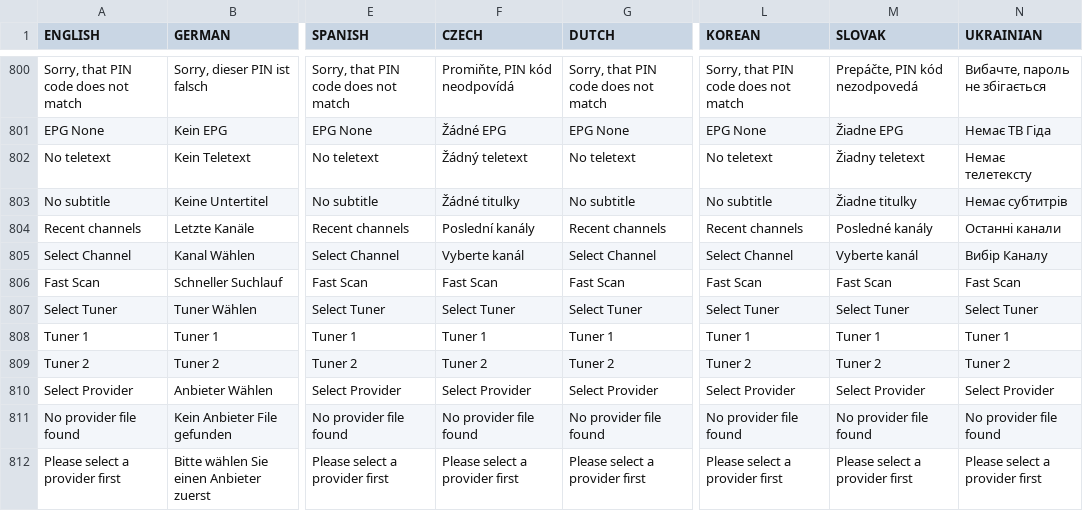
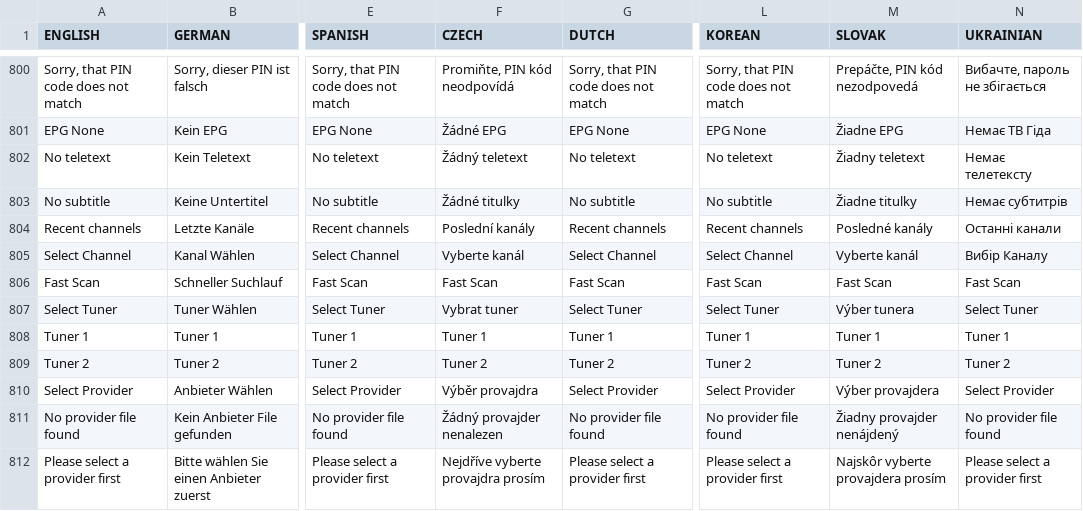
Before and after one commit to prismcube/script.mbox, a CSV file: pvr/gui/windows/Language_Elmo.csv, drawn as a sheet; only a part is shown, gaps mark what is left out; the diff covers the shown part only; the diff names each change by its address in the sheet, - before the commit and + after, or states it on an @@ line.

```diff
--- a/pvr/gui/windows/Language_Elmo.csv
+++ b/pvr/gui/windows/Language_Elmo.csv
-F807 (CZECH): Select Tuner
+F807 (CZECH): Vybrat tuner
-M807 (SLOVAK): Select Tuner
+M807 (SLOVAK): Výber tunera
-F810 (CZECH): Select Provider
+F810 (CZECH): Výběr provajdra
-M810 (SLOVAK): Select Provider
+M810 (SLOVAK): Výber provajdera
-F811 (CZECH): No provider file found
+F811 (CZECH): Žádný provajder nenalezen
-M811 (SLOVAK): No provider file found
+M811 (SLOVAK): Žiadny provajder nenájdený
-F812 (CZECH): Please select a provider first
+F812 (CZECH): Nejdříve vyberte provajdra prosím
-M812 (SLOVAK): Please select a provider first
+M812 (SLOVAK): Najskôr vyberte provajdera prosím
```
Also changed, not shown: 4 added rows and 52 edited cells elsewhere in this file, 16 other files.
